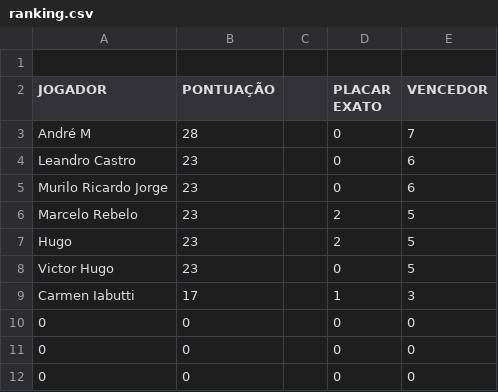
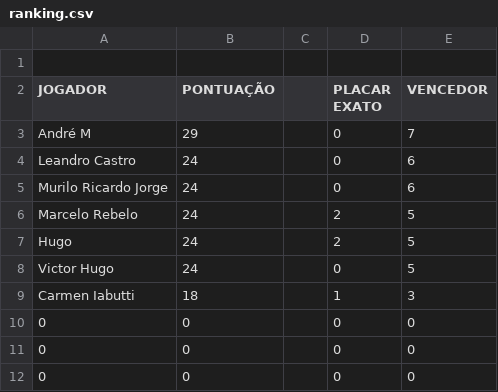
Before and after one commit to LeandroBCastro/bolaochsp, a CSV file: data/ranking.csv, drawn as a sheet; only a part is shown.

```diff
--- a/data/ranking.csv
+++ b/data/ranking.csv
@@ -2,9 +2,9 @@
 JOGADOR;PONTUAÇÃO;;PLACAR EXATO;VENCEDOR
-André M ;28;;0;7
-Leandro Castro;23;;0;6
-Murilo Ricardo Jorge;23;;0;6
-Marcelo Rebelo;23;;2;5
-Hugo;23;;2;5
-Victor Hugo;23;;0;5
-Carmen Iabutti;17;;1;3
+André M ;29;;0;7
+Leandro Castro;24;;0;6
+Murilo Ricardo Jorge;24;;0;6
+Marcelo Rebelo;24;;2;5
+Hugo;24;;2;5
+Victor Hugo;24;;0;5
+Carmen Iabutti;18;;1;3
 0;0;;0;0
```
Also changed, not shown: data/classificacao.csv, data/rodada1.csv.
